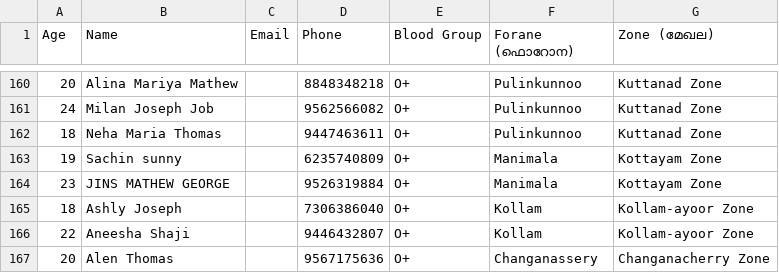
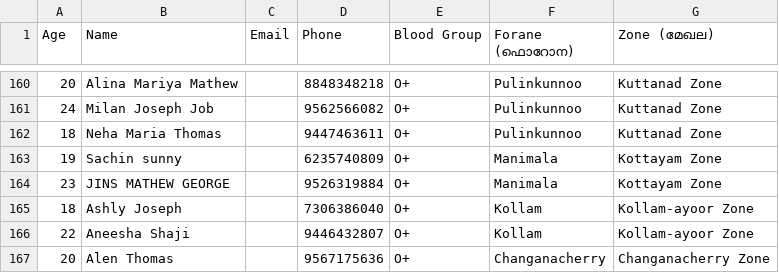
Before and after one commit to yuvadeeptismymchryathiroopatha/BloodDonors, a CSV file: donors_import.csv, drawn as a sheet; only a part is shown, gaps mark what is left out; the diff covers the shown part only.

Commit message:
combine Changanassery and Changanacherry into single Changanacherry Forane name

```diff
--- a/donors_import.csv
+++ b/donors_import.csv
@@ -166,2 +166,2 @@
 "22","Aneesha Shaji","","9446432807","O+","Kollam","Kollam-ayoor Zone"
-"20","Alen Thomas","","9567175636","O+","Changanassery","Changanacherry Zone"
+"20","Alen Thomas","","9567175636","O+","Changanacherry","Changanacherry Zone"
```
Also changed, not shown: 12 edited cells elsewhere in this file, 2 other files.
